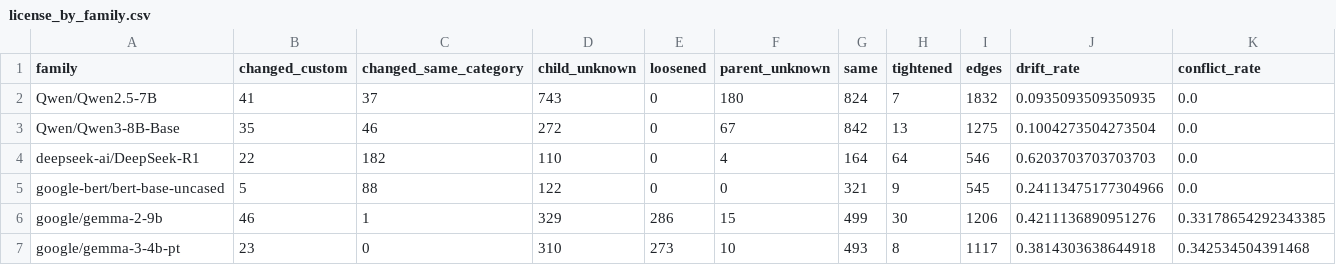
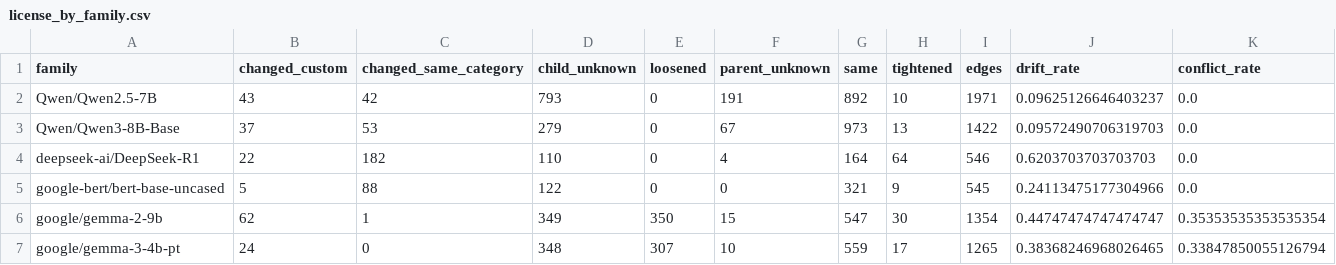
Before and after one commit to igris-ap/hf-ecosystem, a CSV file: results/license_by_family.csv, drawn as a sheet; only a part is shown; the diff covers the shown part only.

```diff
--- a/results/license_by_family.csv
+++ b/results/license_by_family.csv
@@ -1,7 +1,7 @@
 family,changed_custom,changed_same_category,child_unknown,loosened,parent_unknown,same,tightened,edges,drift_rate,conflict_rate
-Qwen/Qwen2.5-7B,41,37,743,0,180,824,7,1832,0.0935093509350935,0.0
-Qwen/Qwen3-8B-Base,35,46,272,0,67,842,13,1275,0.1004273504273504,0.0
+Qwen/Qwen2.5-7B,43,42,793,0,191,892,10,1971,0.09625126646403237,0.0
+Qwen/Qwen3-8B-Base,37,53,279,0,67,973,13,1422,0.09572490706319703,0.0
 deepseek-ai/DeepSeek-R1,22,182,110,0,4,164,64,546,0.6203703703703703,0.0
 google-bert/bert-base-uncased,5,88,122,0,0,321,9,545,0.24113475177304966,0.0
-google/gemma-2-9b,46,1,329,286,15,499,30,1206,0.4211136890951276,0.33178654292343385
-google/gemma-3-4b-pt,23,0,310,273,10,493,8,1117,0.3814303638644918,0.342534504391468
+google/gemma-2-9b,62,1,349,350,15,547,30,1354,0.44747474747474747,0.35353535353535354
+google/gemma-3-4b-pt,24,0,348,307,10,559,17,1265,0.38368246968026465,0.33847850055126794
```
Also changed, not shown: 25 edited cells elsewhere in this file, results/communities.csv, results/data_quality.csv, 34 other files.
